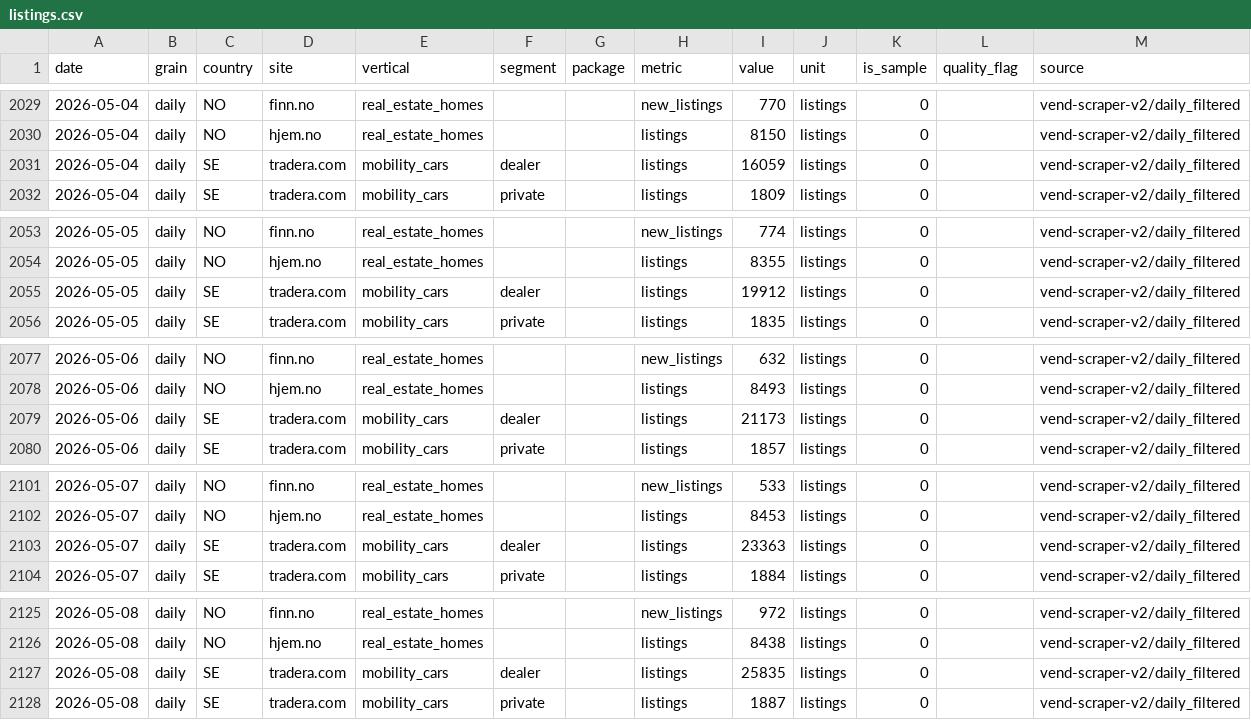
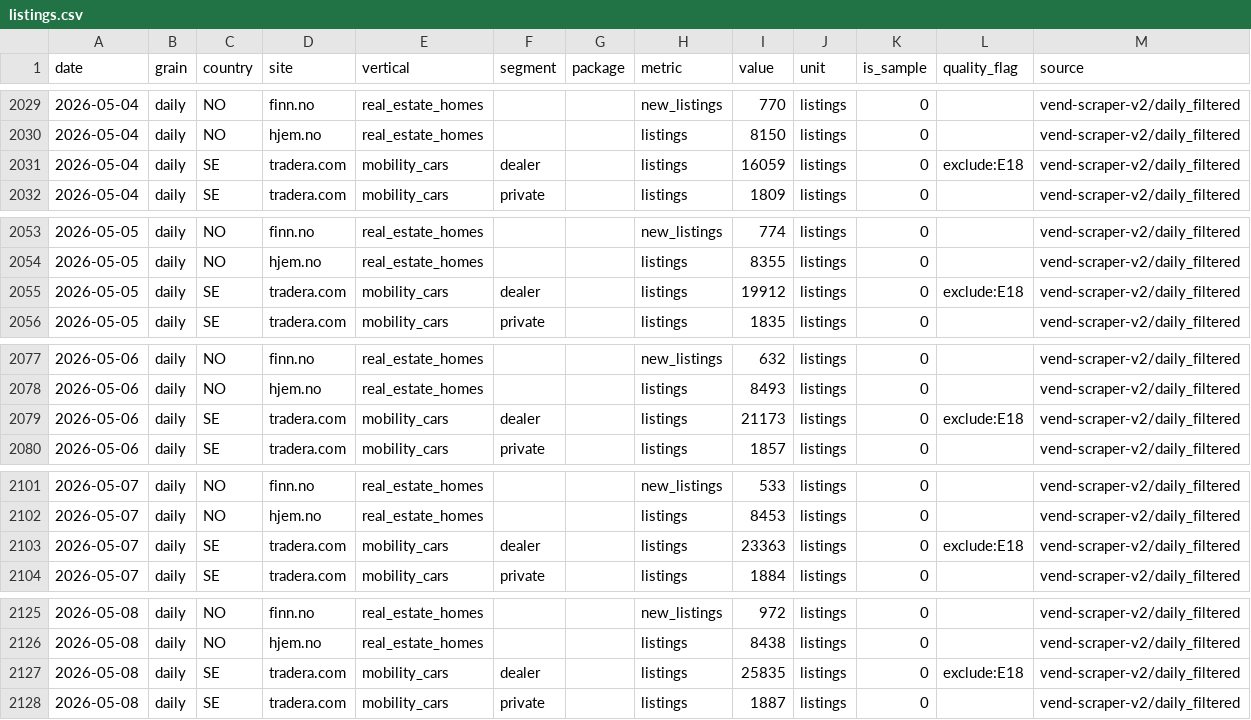
Before and after one commit to markusheiberg/vend-market-data, a CSV file: facts/listings.csv, drawn as a sheet; only a part is shown, gaps mark what is left out; the diff covers the shown part only.

```diff
--- a/facts/listings.csv
+++ b/facts/listings.csv
@@ -2030,3 +2030,3 @@ date,grain,country,site,vertical,segment,package,metric,value,unit,is_sample,qua
 2026-05-04,daily,NO,hjem.no,real_estate_homes,,,listings,8150,listings,0,,vend-scraper-v2/daily_filtered
-2026-05-04,daily,SE,tradera.com,mobility_cars,dealer,,listings,16059,listings,0,,vend-scraper-v2/daily_filtered
+2026-05-04,daily,SE,tradera.com,mobility_cars,dealer,,listings,16059,listings,0,exclude:E18,vend-scraper-v2/daily_filtered
 2026-05-04,daily,SE,tradera.com,mobility_cars,private,,listings,1809,listings,0,,vend-scraper-v2/daily_filtered
@@ -2054,3 +2054,3 @@ date,grain,country,site,vertical,segment,package,metric,value,unit,is_sample,qua
 2026-05-05,daily,NO,hjem.no,real_estate_homes,,,listings,8355,listings,0,,vend-scraper-v2/daily_filtered
-2026-05-05,daily,SE,tradera.com,mobility_cars,dealer,,listings,19912,listings,0,,vend-scraper-v2/daily_filtered
+2026-05-05,daily,SE,tradera.com,mobility_cars,dealer,,listings,19912,listings,0,exclude:E18,vend-scraper-v2/daily_filtered
 2026-05-05,daily,SE,tradera.com,mobility_cars,private,,listings,1835,listings,0,,vend-scraper-v2/daily_filtered
@@ -2078,3 +2078,3 @@ date,grain,country,site,vertical,segment,package,metric,value,unit,is_sample,qua
 2026-05-06,daily,NO,hjem.no,real_estate_homes,,,listings,8493,listings,0,,vend-scraper-v2/daily_filtered
-2026-05-06,daily,SE,tradera.com,mobility_cars,dealer,,listings,21173,listings,0,,vend-scraper-v2/daily_filtered
+2026-05-06,daily,SE,tradera.com,mobility_cars,dealer,,listings,21173,listings,0,exclude:E18,vend-scraper-v2/daily_filtered
 2026-05-06,daily,SE,tradera.com,mobility_cars,private,,listings,1857,listings,0,,vend-scraper-v2/daily_filtered
@@ -2102,3 +2102,3 @@ date,grain,country,site,vertical,segment,package,metric,value,unit,is_sample,qua
 2026-05-07,daily,NO,hjem.no,real_estate_homes,,,listings,8453,listings,0,,vend-scraper-v2/daily_filtered
-2026-05-07,daily,SE,tradera.com,mobility_cars,dealer,,listings,23363,listings,0,,vend-scraper-v2/daily_filtered
+2026-05-07,daily,SE,tradera.com,mobility_cars,dealer,,listings,23363,listings,0,exclude:E18,vend-scraper-v2/daily_filtered
 2026-05-07,daily,SE,tradera.com,mobility_cars,private,,listings,1884,listings,0,,vend-scraper-v2/daily_filtered
@@ -2126,3 +2126,3 @@ date,grain,country,site,vertical,segment,package,metric,value,unit,is_sample,qua
 2026-05-08,daily,NO,hjem.no,real_estate_homes,,,listings,8438,listings,0,,vend-scraper-v2/daily_filtered
-2026-05-08,daily,SE,tradera.com,mobility_cars,dealer,,listings,25835,listings,0,,vend-scraper-v2/daily_filtered
+2026-05-08,daily,SE,tradera.com,mobility_cars,dealer,,listings,25835,listings,0,exclude:E18,vend-scraper-v2/daily_filtered
 2026-05-08,daily,SE,tradera.com,mobility_cars,private,,listings,1887,listings,0,,vend-scraper-v2/daily_filtered
```
Also changed, not shown: 9 edited cells elsewhere in this file, events.csv, facts/listings_weekly.csv, 2 other files.
